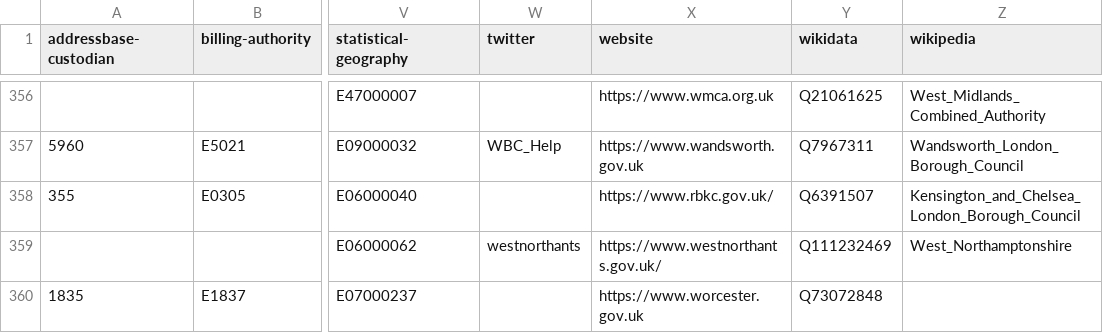
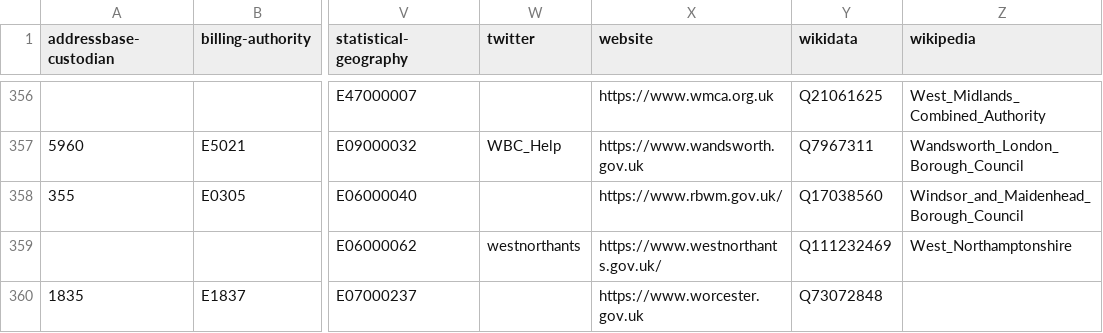
Before and after one commit to digital-land/organisation-collection, a CSV file: data/local-authority.csv, drawn as a sheet; only a part is shown, gaps mark what is left out; the diff names each change by its address in the sheet, - before the commit and + after, or states it on an @@ line.

Commit message:
Windsor website and Wikipedia entries

```diff
--- a/data/local-authority.csv
+++ b/data/local-authority.csv
-X358 (website): https://www.rbkc.gov.uk/
+X358 (website): https://www.rbwm.gov.uk/
-Y358 (wikidata): Q6391507
+Y358 (wikidata): Q17038560
-Z358 (wikipedia): Kensington_and_Chelsea_London_Borough_Council
+Z358 (wikipedia): Windsor_and_Maidenhead_Borough_Council
```
